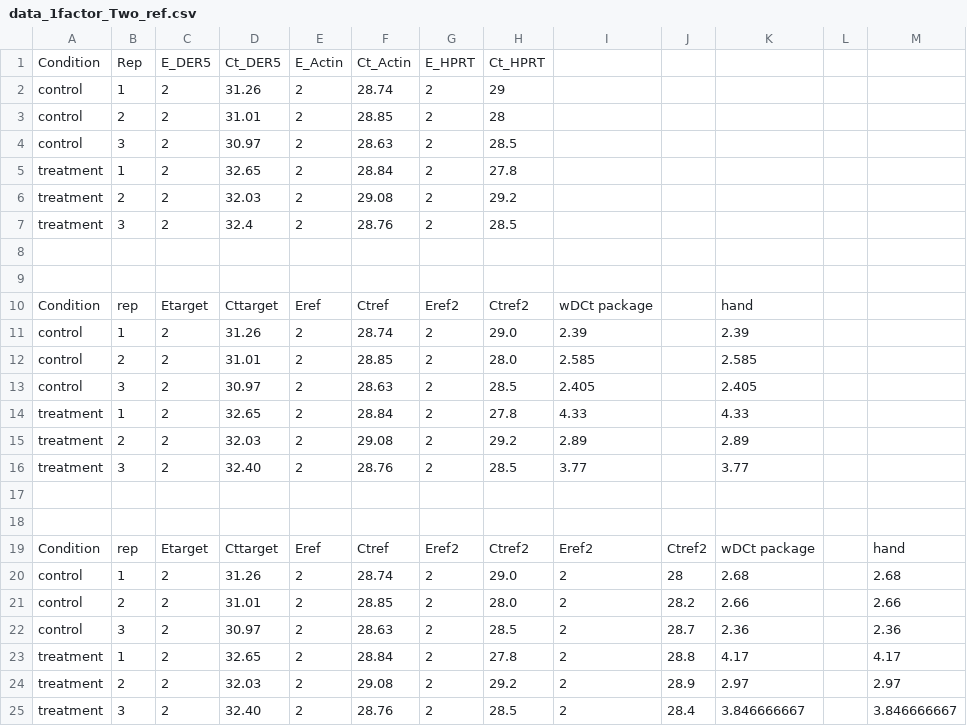
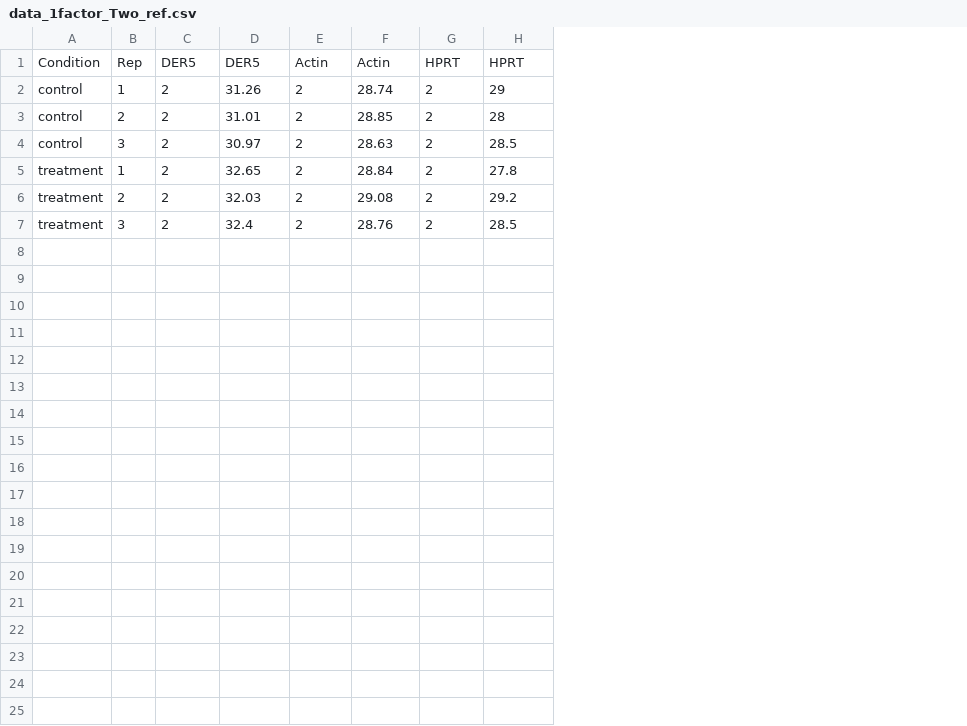
Before and after one commit to mirzaghaderi/rtpcr, a CSV file: inst/extdata/data_1factor_Two_ref.csv, drawn as a sheet; the diff names each change by its address in the sheet, - before the commit and + after, or states it on an @@ line.

```diff
--- a/inst/extdata/data_1factor_Two_ref.csv
+++ b/inst/extdata/data_1factor_Two_ref.csv
-column I, empty
-column J, empty
-column K, empty
-column L, empty
-column M, empty
-C1: E_DER5
+C1: DER5
-D1: Ct_DER5
+D1: DER5
-E1: E_Actin
+E1: Actin
-F1: Ct_Actin
+F1: Actin
-G1: E_HPRT
+G1: HPRT
-H1: Ct_HPRT
+H1: HPRT
-row 8: (empty)
-row 9: (empty)
-row 10: Condition | rep | Etarget | Cttarget | Eref | Ctref | Eref2 | Ctref2 | wDCt package |  | hand
-row 11: control | 1 | 2 | 31.26 | 2 | 28.74 | 2 | 29.0 | 2.39 |  | 2.39
-row 12: control | 2 | 2 | 31.01 | 2 | 28.85 | 2 | 28.0 | 2.585 |  | 2.585
-row 13: control | 3 | 2 | 30.97 | 2 | 28.63 | 2 | 28.5 | 2.405 |  | 2.405
-row 14: treatment | 1 | 2 | 32.65 | 2 | 28.84 | 2 | 27.8 | 4.33 |  | 4.33
-row 15: treatment | 2 | 2 | 32.03 | 2 | 29.08 | 2 | 29.2 | 2.89 |  | 2.89
-row 16: treatment | 3 | 2 | 32.40 | 2 | 28.76 | 2 | 28.5 | 3.77 |  | 3.77
-row 17: (empty)
-row 18: (empty)
-row 19: Condition | rep | Etarget | Cttarget | Eref | Ctref | Eref2 | Ctref2 | Eref2 | Ctref2 | wDCt package |  | hand
-row 20: control | 1 | 2 | 31.26 | 2 | 28.74 | 2 | 29.0 | 2 | 28 | 2.68 |  | 2.68
-row 21: control | 2 | 2 | 31.01 | 2 | 28.85 | 2 | 28.0 | 2 | 28.2 | 2.66 |  | 2.66
-row 22: control | 3 | 2 | 30.97 | 2 | 28.63 | 2 | 28.5 | 2 | 28.7 | 2.36 |  | 2.36
-row 23: treatment | 1 | 2 | 32.65 | 2 | 28.84 | 2 | 27.8 | 2 | 28.8 | 4.17 |  | 4.17
-row 24: treatment | 2 | 2 | 32.03 | 2 | 29.08 | 2 | 29.2 | 2 | 28.9 | 2.97 |  | 2.97
-row 25: treatment | 3 | 2 | 32.40 | 2 | 28.76 | 2 | 28.5 | 2 | 28.4 | 3.846666667 |  | 3.846666667
```
Also changed, not shown: inst/extdata/data_1factor.csv, inst/extdata/data_1factor_one_ref.csv, 50 other files.
